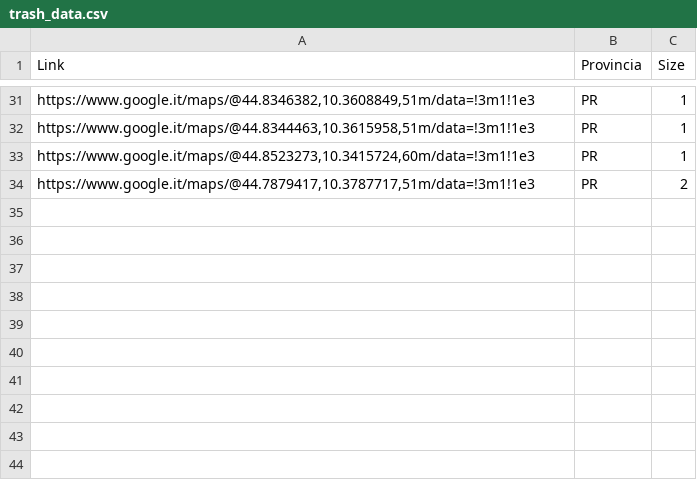
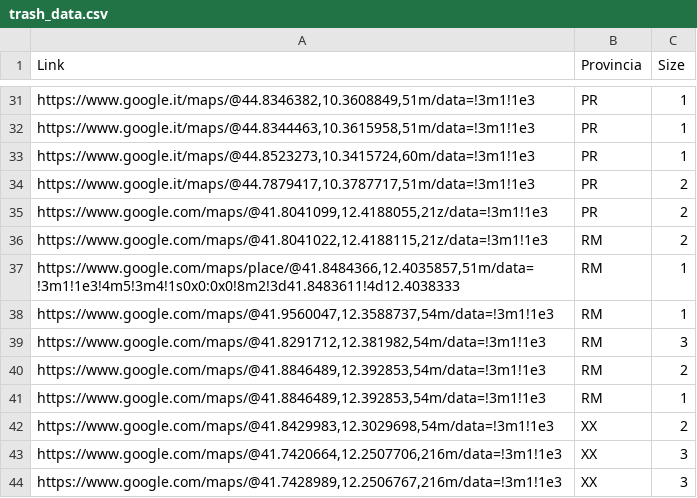
Before and after one commit to montali/trashy, a CSV file: data/trash_data.csv, drawn as a sheet; only a part is shown, gaps mark what is left out; the diff names each change by its address in the sheet, - before the commit and + after, or states it on an @@ line.

Commit message:
Added new trash

```diff
--- a/data/trash_data.csv
+++ b/data/trash_data.csv
+row 35: https://www.google.com/maps/@41.8041099,12.4188055,21z/data=!3m1!1e3 | PR | 2
+row 36: https://www.google.com/maps/@41.8041022,12.4188115,21z/data=!3m1!1e3 | RM | 2
+row 37: https://www.google.com/maps/place/@41.8484366,12.4035857,51m/data=!3m1!1e3!4m5!3m4!1s0x0:0x0!8m2!3d41.8483611!4d12.4038333 | RM | 1
+row 38: https://www.google.com/maps/@41.9560047,12.3588737,54m/data=!3m1!1e3 | RM | 1
+row 39: https://www.google.com/maps/@41.8291712,12.381982,54m/data=!3m1!1e3 | RM | 3
+row 40: https://www.google.com/maps/@41.8846489,12.392853,54m/data=!3m1!1e3 | RM | 2
+row 41: https://www.google.com/maps/@41.8846489,12.392853,54m/data=!3m1!1e3 | RM | 1
+row 42: https://www.google.com/maps/@41.8429983,12.3029698,54m/data=!3m1!1e3 | XX | 2
+row 43: https://www.google.com/maps/@41.7420664,12.2507706,216m/data=!3m1!1e3 | XX | 3
+row 44: https://www.google.com/maps/@41.7428989,12.2506767,216m/data=!3m1!1e3 | XX | 3
```
Also changed, not shown: 51 other files.
